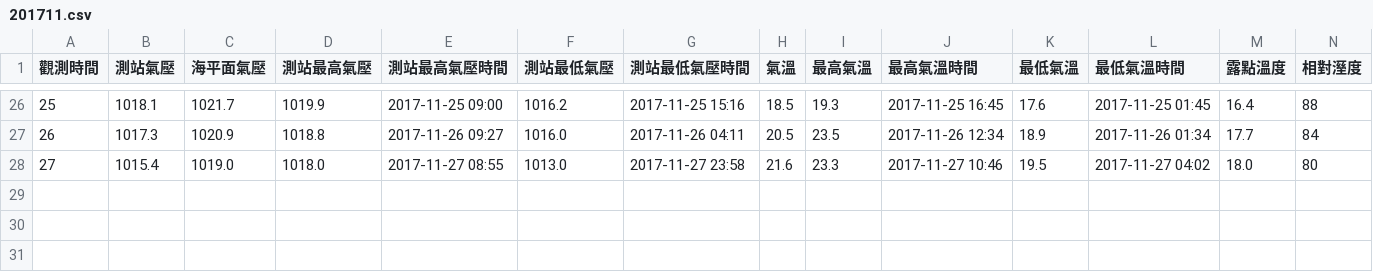
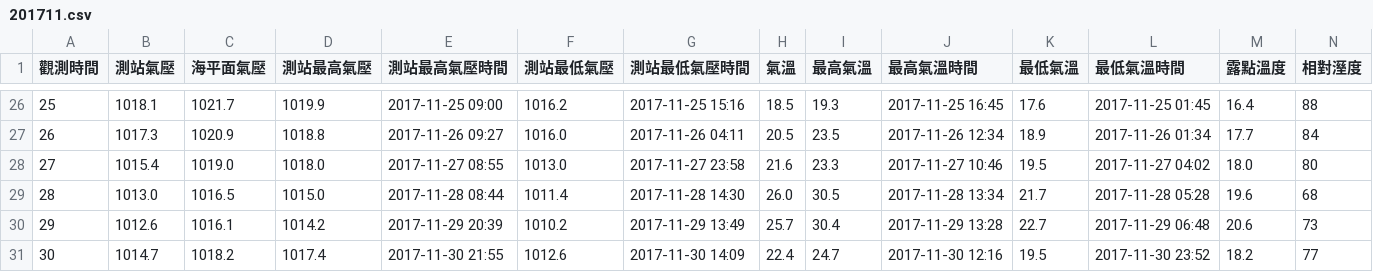
Before and after one commit to sashayu9011/cwb, a CSV file: 201711.csv, drawn as a sheet; only a part is shown, gaps mark what is left out; rows hold the shown columns only; the diff names each change by its address in the sheet, - before the commit and + after, or states it on an @@ line.

Commit message:
Signed-off-by: sasha <sashayu9011@gmail.com>

```diff
--- a/201711.csv
+++ b/201711.csv
+row 29: 28 | 1013.0 | 1016.5 | 1015.0 | 2017-11-28 08:44 | 1011.4 | 2017-11-28 14:30 | 26.0 | 30.5 | 2017-11-28 13:34 | 21.7 | 2017-11-28 05:28 | 19.6 | 68
+row 30: 29 | 1012.6 | 1016.1 | 1014.2 | 2017-11-29 20:39 | 1010.2 | 2017-11-29 13:49 | 25.7 | 30.4 | 2017-11-29 13:28 | 22.7 | 2017-11-29 06:48 | 20.6 | 73
+row 31: 30 | 1014.7 | 1018.2 | 1017.4 | 2017-11-30 21:55 | 1012.6 | 2017-11-30 14:09 | 22.4 | 24.7 | 2017-11-30 12:16 | 19.5 | 2017-11-30 23:52 | 18.2 | 77
```
